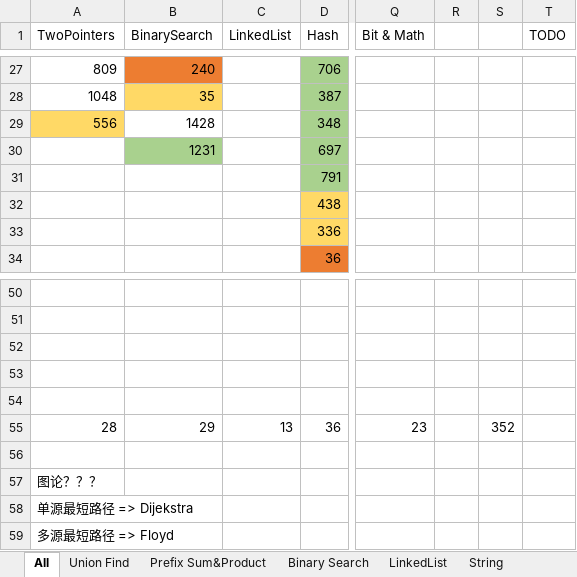
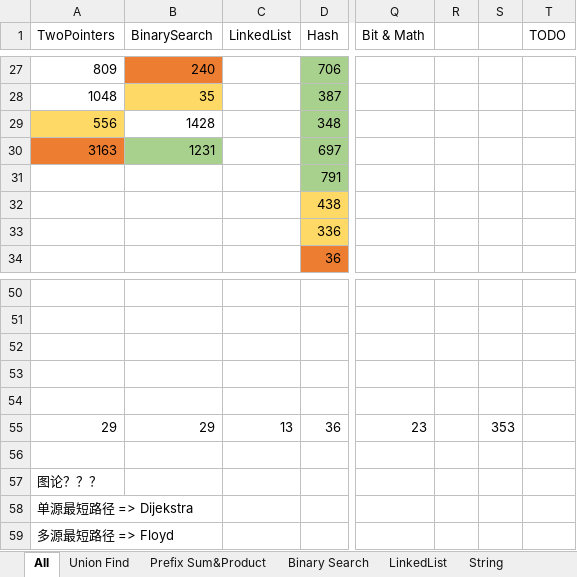
Before and after one commit to LiXieLabs/codingpractice, an Excel workbook: PracticeList.xlsx, sheet All, drawn as a sheet; only a part is shown, gaps mark what is left out; values as stored, in another font and other column widths than the file's, no borders; the diff names each change by its address in the sheet, - before the commit and + after, or states it on an @@ line.

```diff
--- a/PracticeList.xlsx (sheet All)
+++ b/PracticeList.xlsx (sheet All)
-A30 (TwoPointers): (empty)
+A30 (TwoPointers): 3163
-A30 fill: none
+A30 fill: #ED7D31
-A55 (TwoPointers): 28
+A55 (TwoPointers): 29
-S55: 352
+S55: 353
```
Also changed, not shown: sheet Two Pointers, 1 other file.
